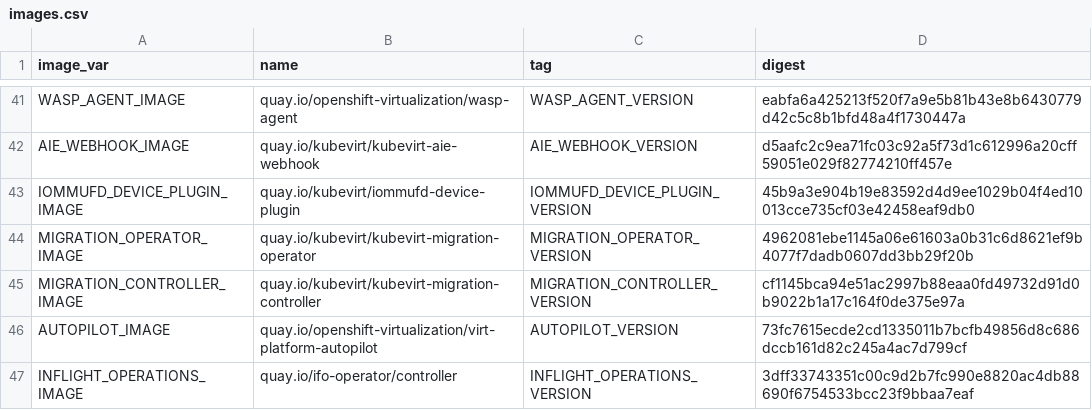
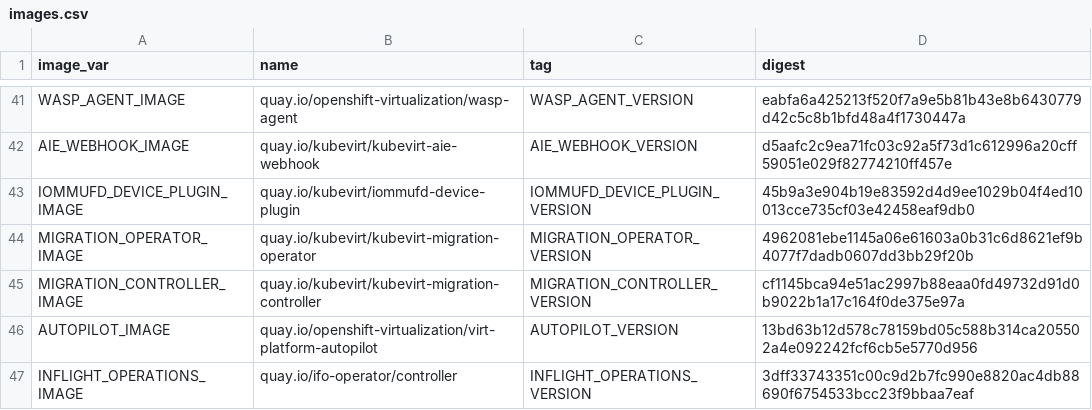
Before and after one commit to kubevirt/hyperconverged-cluster-operator, a CSV file: deploy/images.csv, drawn as a sheet; only a part is shown, gaps mark what is left out.

```diff
--- a/deploy/images.csv
+++ b/deploy/images.csv
@@ -45,3 +45,3 @@ MIGRATION_OPERATOR_IMAGE,quay.io/kubevirt/kubevirt-migration-operator,MIGRATION_
 MIGRATION_CONTROLLER_IMAGE,quay.io/kubevirt/kubevirt-migration-controller,MIGRATION_CONTROLLER_VERSION,cf1145bca94e51ac2997b88eaa0fd49732d91d0b9022b1a17c164f0de375e97a
-AUTOPILOT_IMAGE,quay.io/openshift-virtualization/virt-platform-autopilot,AUTOPILOT_VERSION,73fc7615ecde2cd1335011b7bcfb49856d8c686dccb161d82c245a4ac7d799cf
+AUTOPILOT_IMAGE,quay.io/openshift-virtualization/virt-platform-autopilot,AUTOPILOT_VERSION,13bd63b12d578c78159bd05c588b314ca205502a4e092242fcf6cb5e5770d956
 INFLIGHT_OPERATIONS_IMAGE,quay.io/ifo-operator/controller,INFLIGHT_OPERATIONS_VERSION,3dff33743351c00c9d2b7fc990e8820ac4db88690f6754533bcc23f9bbaa7eaf
```
Also changed, not shown: 5 other files.
